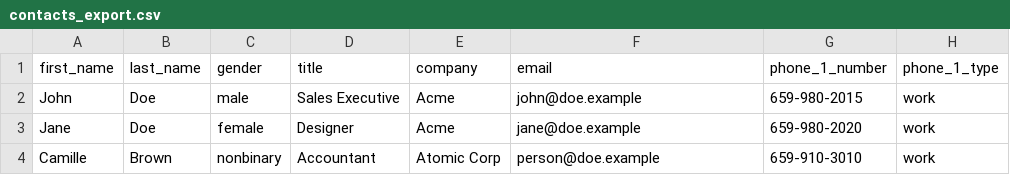
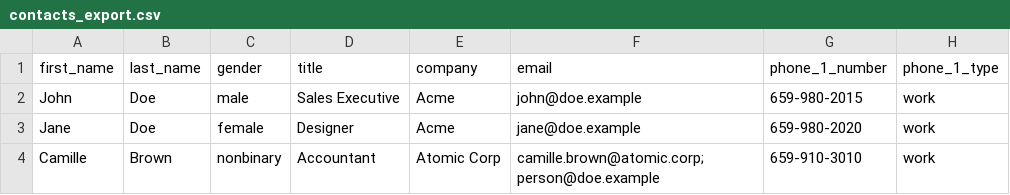
Before and after one commit to JhoanStevenPlataforma/crm-plataforma, a CSV file: src/contacts/contacts_export.csv, drawn as a sheet; only a part is shown; the diff names each change by its address in the sheet, - before the commit and + after, or states it on an @@ line.

```diff
--- a/src/contacts/contacts_export.csv
+++ b/src/contacts/contacts_export.csv
-F4 (email): person@doe.example
+F4 (email): camille.brown@atomic.corp;person@doe.example
```
Also changed, not shown: 12 other files.
